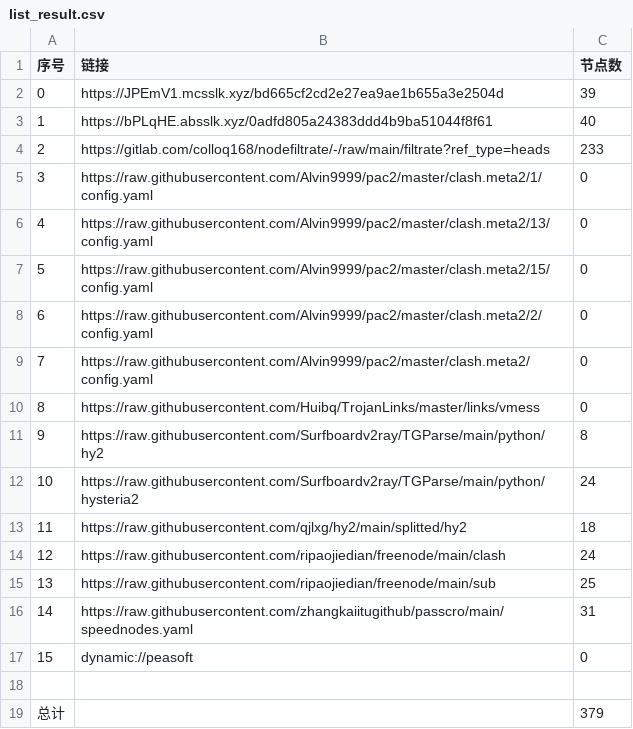
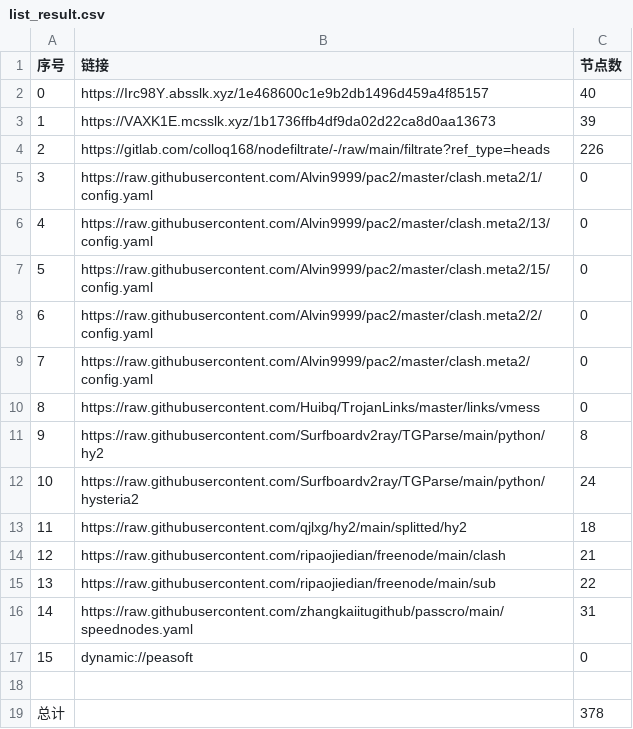
Before and after one commit to haygcao/NoMoreWalls, a CSV file: list_result.csv, drawn as a sheet.

```diff
--- a/list_result.csv
+++ b/list_result.csv
@@ -1,5 +1,5 @@
 序号,链接,节点数
-0,https://JPEmV1.mcsslk.xyz/bd665cf2cd2e27ea9ae1b655a3e2504d,39
-1,https://bPLqHE.absslk.xyz/0adfd805a24383ddd4b9ba51044f8f61,40
-2,https://gitlab.com/colloq168/nodefiltrate/-/raw/main/filtrate?ref_type=heads,233
+0,https://Irc98Y.absslk.xyz/1e468600c1e9b2db1496d459a4f85157,40
+1,https://VAXK1E.mcsslk.xyz/1b1736ffb4df9da02d22ca8d0aa13673,39
+2,https://gitlab.com/colloq168/nodefiltrate/-/raw/main/filtrate?ref_type=heads,226
 3,https://raw.githubusercontent.com/Alvin9999/pac2/master/clash.meta2/1/config.yaml,0
@@ -13,4 +13,4 @@
 11,https://raw.githubusercontent.com/qjlxg/hy2/main/splitted/hy2,18
-12,https://raw.githubusercontent.com/ripaojiedian/freenode/main/clash,24
-13,https://raw.githubusercontent.com/ripaojiedian/freenode/main/sub,25
+12,https://raw.githubusercontent.com/ripaojiedian/freenode/main/clash,21
+13,https://raw.githubusercontent.com/ripaojiedian/freenode/main/sub,22
 14,https://raw.githubusercontent.com/zhangkaiitugithub/passcro/main/speednodes.yaml,31
@@ -18,2 +18,2 @@
 
-总计,,379
+总计,,378
```
Also changed, not shown: 31 other files.
